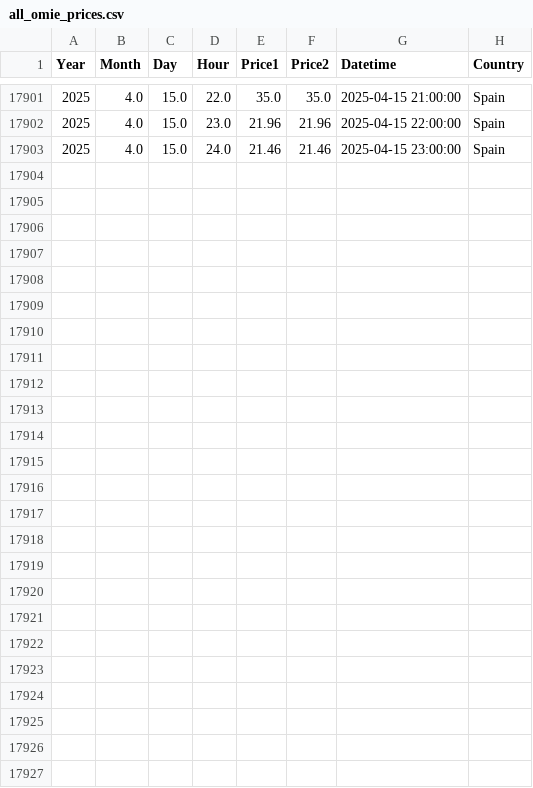
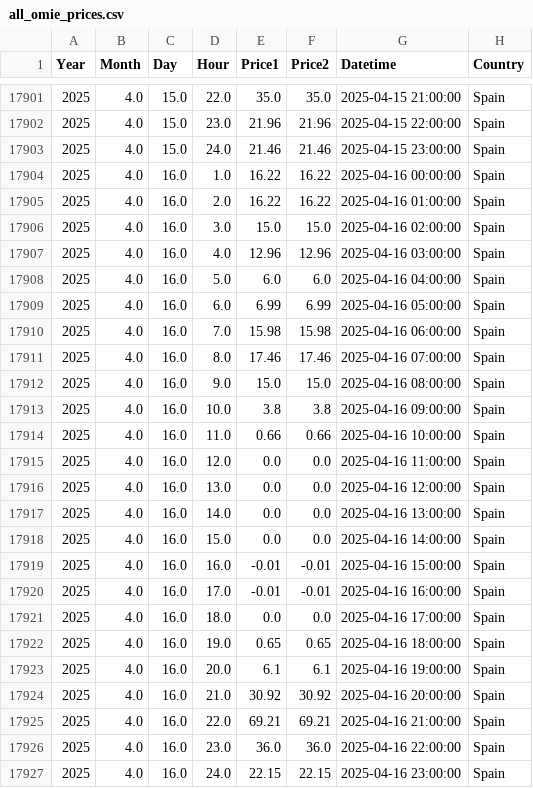
Before and after one commit to MRC-Seureca-Veolia/OMIE-Day-ahead-electricity-prices, a CSV file: processed/all_omie_prices.csv, drawn as a sheet; only a part is shown, gaps mark what is left out; the diff names each change by its address in the sheet, - before the commit and + after, or states it on an @@ line.

```diff
--- a/processed/all_omie_prices.csv
+++ b/processed/all_omie_prices.csv
+row 17904: 2025 | 4.0 | 16.0 | 1.0 | 16.22 | 16.22 | 2025-04-16 00:00:00 | Spain
+row 17905: 2025 | 4.0 | 16.0 | 2.0 | 16.22 | 16.22 | 2025-04-16 01:00:00 | Spain
+row 17906: 2025 | 4.0 | 16.0 | 3.0 | 15.0 | 15.0 | 2025-04-16 02:00:00 | Spain
+row 17907: 2025 | 4.0 | 16.0 | 4.0 | 12.96 | 12.96 | 2025-04-16 03:00:00 | Spain
+row 17908: 2025 | 4.0 | 16.0 | 5.0 | 6.0 | 6.0 | 2025-04-16 04:00:00 | Spain
+row 17909: 2025 | 4.0 | 16.0 | 6.0 | 6.99 | 6.99 | 2025-04-16 05:00:00 | Spain
+row 17910: 2025 | 4.0 | 16.0 | 7.0 | 15.98 | 15.98 | 2025-04-16 06:00:00 | Spain
+row 17911: 2025 | 4.0 | 16.0 | 8.0 | 17.46 | 17.46 | 2025-04-16 07:00:00 | Spain
+row 17912: 2025 | 4.0 | 16.0 | 9.0 | 15.0 | 15.0 | 2025-04-16 08:00:00 | Spain
+row 17913: 2025 | 4.0 | 16.0 | 10.0 | 3.8 | 3.8 | 2025-04-16 09:00:00 | Spain
+row 17914: 2025 | 4.0 | 16.0 | 11.0 | 0.66 | 0.66 | 2025-04-16 10:00:00 | Spain
+row 17915: 2025 | 4.0 | 16.0 | 12.0 | 0.0 | 0.0 | 2025-04-16 11:00:00 | Spain
+row 17916: 2025 | 4.0 | 16.0 | 13.0 | 0.0 | 0.0 | 2025-04-16 12:00:00 | Spain
+row 17917: 2025 | 4.0 | 16.0 | 14.0 | 0.0 | 0.0 | 2025-04-16 13:00:00 | Spain
+row 17918: 2025 | 4.0 | 16.0 | 15.0 | 0.0 | 0.0 | 2025-04-16 14:00:00 | Spain
+row 17919: 2025 | 4.0 | 16.0 | 16.0 | -0.01 | -0.01 | 2025-04-16 15:00:00 | Spain
+row 17920: 2025 | 4.0 | 16.0 | 17.0 | -0.01 | -0.01 | 2025-04-16 16:00:00 | Spain
+row 17921: 2025 | 4.0 | 16.0 | 18.0 | 0.0 | 0.0 | 2025-04-16 17:00:00 | Spain
+row 17922: 2025 | 4.0 | 16.0 | 19.0 | 0.65 | 0.65 | 2025-04-16 18:00:00 | Spain
+row 17923: 2025 | 4.0 | 16.0 | 20.0 | 6.1 | 6.1 | 2025-04-16 19:00:00 | Spain
+row 17924: 2025 | 4.0 | 16.0 | 21.0 | 30.92 | 30.92 | 2025-04-16 20:00:00 | Spain
+row 17925: 2025 | 4.0 | 16.0 | 22.0 | 69.21 | 69.21 | 2025-04-16 21:00:00 | Spain
+row 17926: 2025 | 4.0 | 16.0 | 23.0 | 36.0 | 36.0 | 2025-04-16 22:00:00 | Spain
+row 17927: 2025 | 4.0 | 16.0 | 24.0 | 22.15 | 22.15 | 2025-04-16 23:00:00 | Spain
```
Also changed, not shown: 3 other files.
